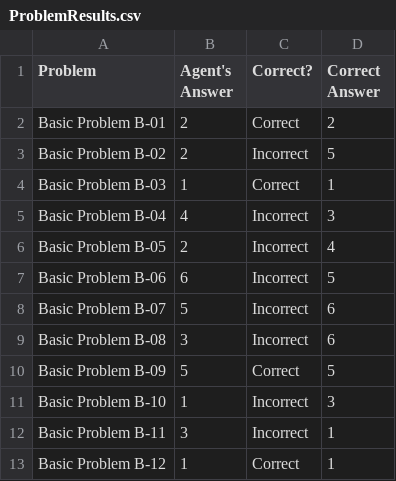
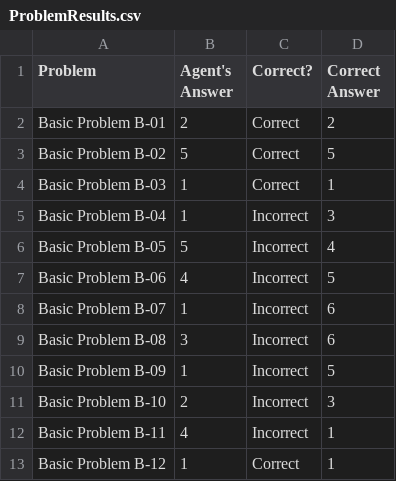
Before and after one commit to ChrisGCampbell/KBAI-Raven-Progressive-Matrices, a CSV file: ProblemResults.csv, drawn as a sheet.

```diff
--- a/ProblemResults.csv
+++ b/ProblemResults.csv
@@ -2,12 +2,12 @@ Problem,Agent's Answer,Correct?,Correct Answer
 Basic Problem B-01,2,Correct,2
-Basic Problem B-02,2,Incorrect,5
+Basic Problem B-02,5,Correct,5
 Basic Problem B-03,1,Correct,1
-Basic Problem B-04,4,Incorrect,3
-Basic Problem B-05,2,Incorrect,4
-Basic Problem B-06,6,Incorrect,5
-Basic Problem B-07,5,Incorrect,6
+Basic Problem B-04,1,Incorrect,3
+Basic Problem B-05,5,Incorrect,4
+Basic Problem B-06,4,Incorrect,5
+Basic Problem B-07,1,Incorrect,6
 Basic Problem B-08,3,Incorrect,6
-Basic Problem B-09,5,Correct,5
-Basic Problem B-10,1,Incorrect,3
-Basic Problem B-11,3,Incorrect,1
+Basic Problem B-09,1,Incorrect,5
+Basic Problem B-10,2,Incorrect,3
+Basic Problem B-11,4,Incorrect,1
 Basic Problem B-12,1,Correct,1
```
Also changed, not shown: 2 other files.
